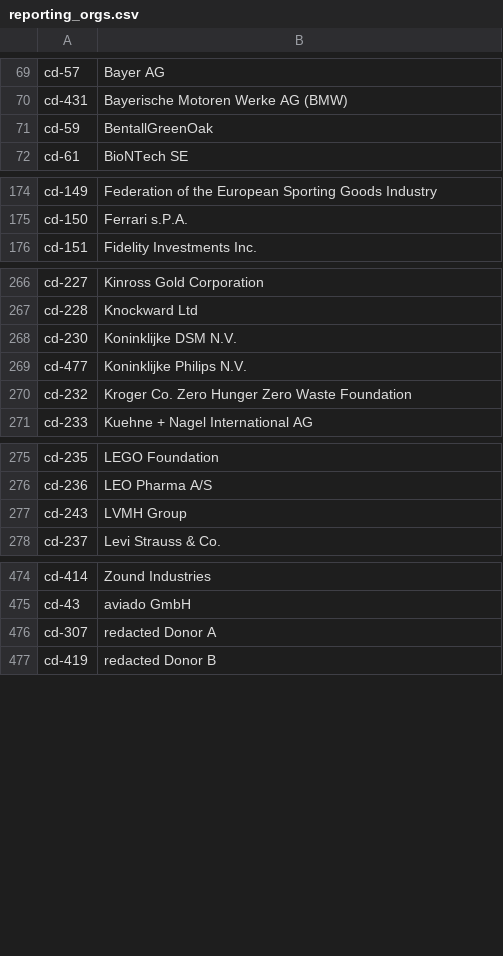
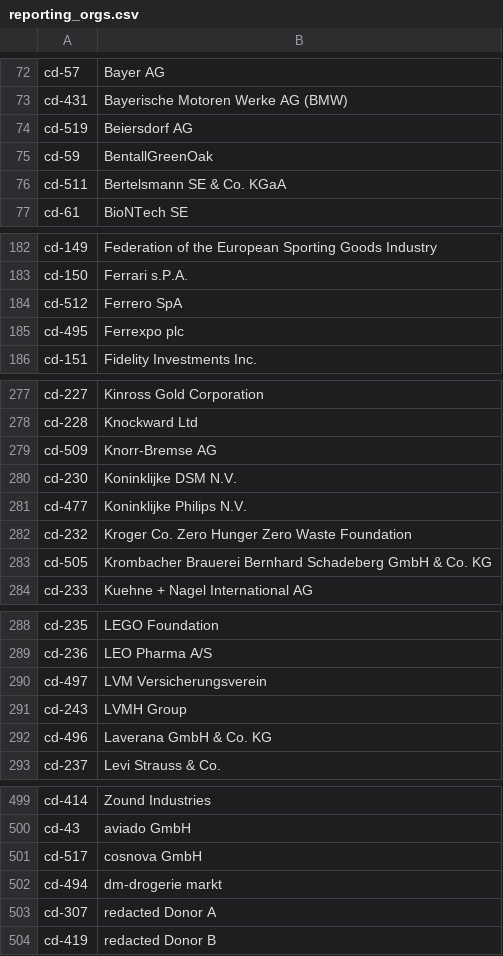
Before and after one commit to OCHA-DAP/hdx-scraper-cbi-viz, a CSV file: cbi/reporting_orgs.csv, drawn as a sheet; only a part is shown, gaps mark what is left out; the diff covers the shown part only.

```diff
--- a/cbi/reporting_orgs.csv
+++ b/cbi/reporting_orgs.csv
@@ -70,3 +73,5 @@ cd-57,Bayer AG
 cd-431,Bayerische Motoren Werke AG (BMW)
+cd-519,Beiersdorf AG
 cd-59,BentallGreenOak
+cd-511,Bertelsmann SE & Co. KGaA
 cd-61,BioNTech SE
@@ -175,2 +183,4 @@ cd-149,Federation of the European Sporting Goods Industry
 cd-150,Ferrari s.P.A.
+cd-512,Ferrero SpA
+cd-495,Ferrexpo plc
 cd-151,Fidelity Investments Inc.
@@ -267,2 +278,3 @@ cd-227,Kinross Gold Corporation
 cd-228,Knockward Ltd
+cd-509,Knorr-Bremse AG
 cd-230,Koninklijke DSM N.V.
@@ -270,2 +282,3 @@ cd-477,Koninklijke Philips N.V.
 cd-232,Kroger Co. Zero Hunger Zero Waste Foundation
+cd-505,Krombacher Brauerei Bernhard Schadeberg GmbH & Co. KG
 cd-233,Kuehne + Nagel International AG
@@ -276,3 +289,5 @@ cd-235,LEGO Foundation
 cd-236,LEO Pharma A/S
+cd-497,LVM Versicherungsverein
 cd-243,LVMH Group
+cd-496,Laverana GmbH & Co. KG
 cd-237,Levi Strauss & Co.
@@ -475,2 +500,4 @@ cd-414,Zound Industries
 cd-43,aviado GmbH
+cd-517,cosnova GmbH
+cd-494,dm-drogerie markt
 cd-307,redacted Donor A
```
Also changed, not shown: 17 added rows and 1 edited cell elsewhere in this file, cbi/receiver_orgs.csv, 7 other files.
